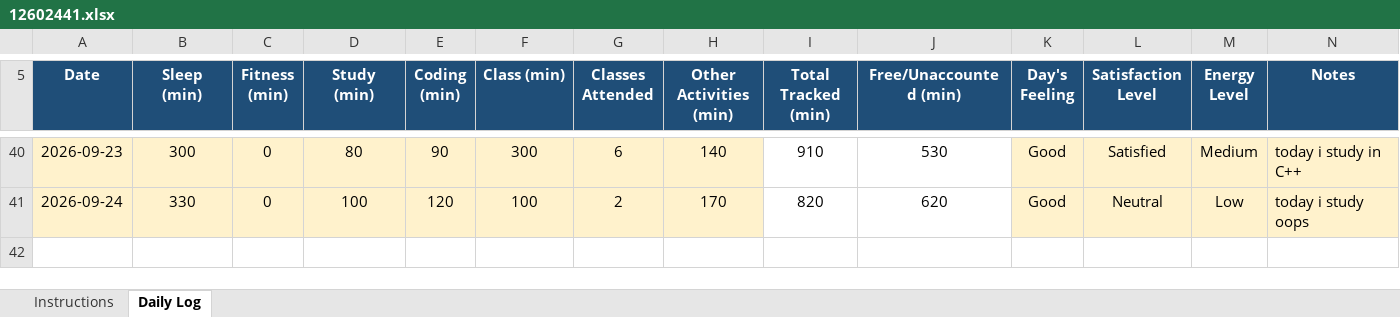
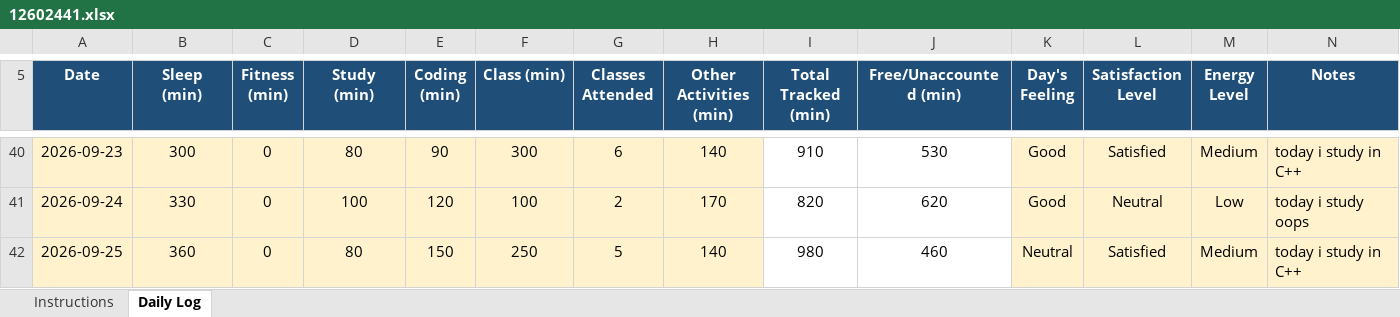
Before and after one commit to coder-shub/12602441, an Excel workbook: 12602441.xlsx, sheet Daily Log, drawn as a sheet; only a part is shown, gaps mark what is left out; values as stored, in another font and other column widths than the file's, no borders; charts and pictures and conditional formats not drawn; the diff names each change by its address in the sheet, - before the commit and + after, or states it on an @@ line.

Commit message:
update on 25-09-2026

```diff
--- a/12602441.xlsx (sheet Daily Log)
+++ b/12602441.xlsx (sheet Daily Log)
+row 42: 2026-09-25 | 360 | 0 | 80 | 150 | 250 | 5 | 140 | 980 | 460 | Neutral | Satisfied | Medium | today i study in C++
```
